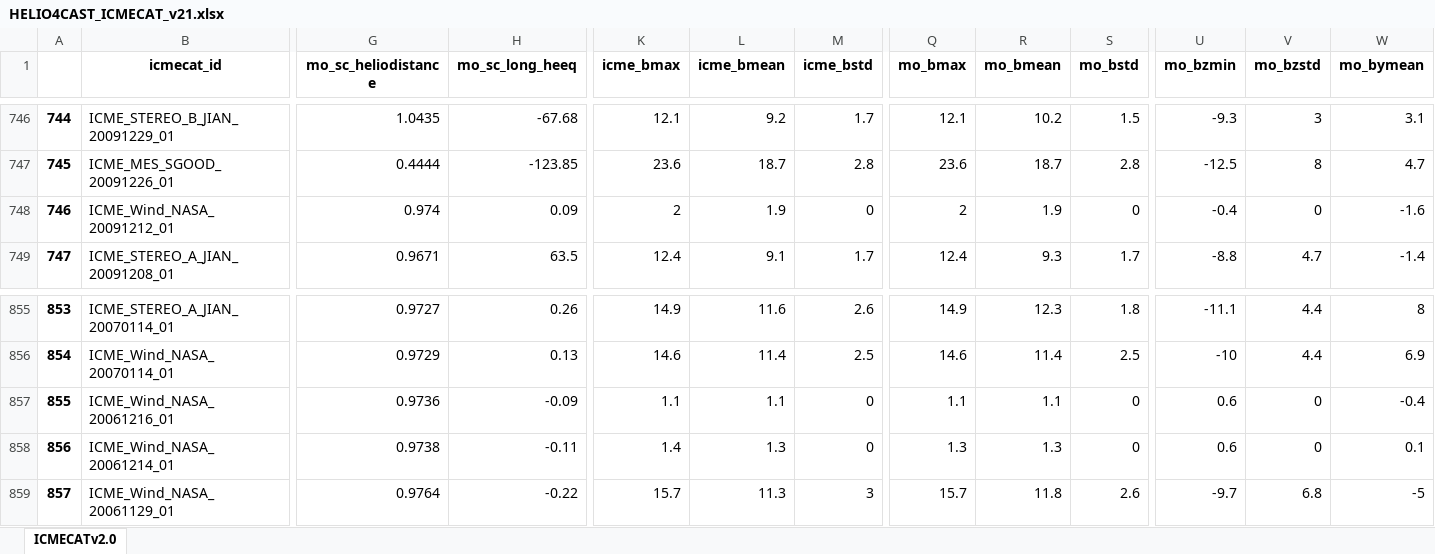
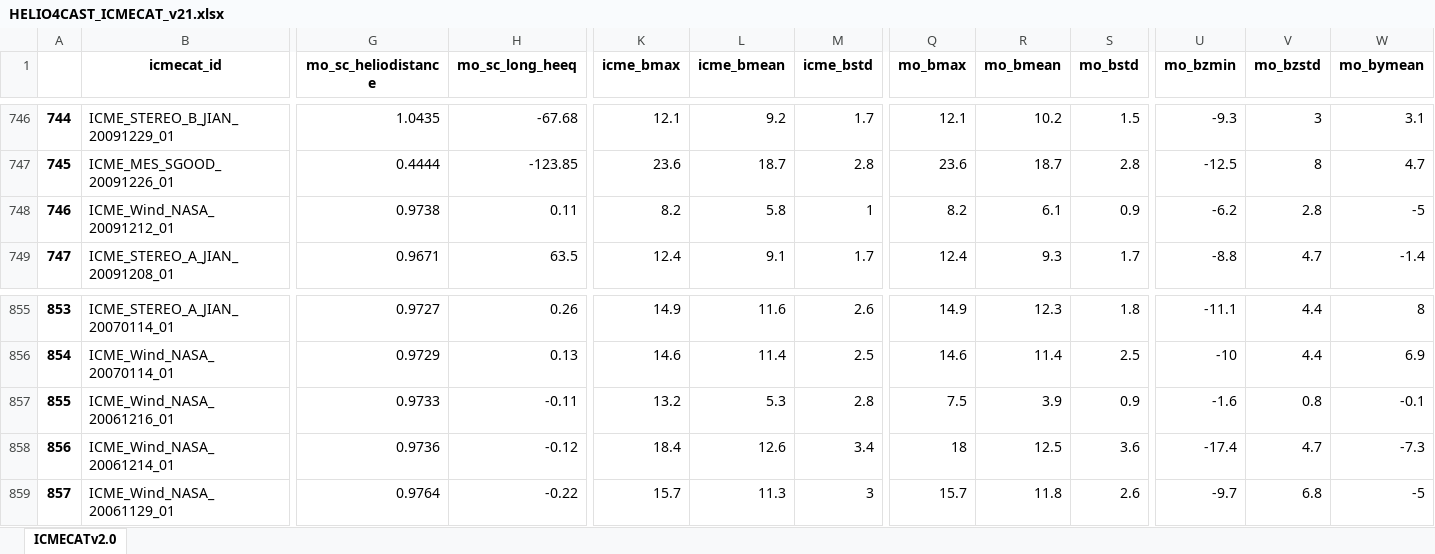
Before and after one commit to cmoestl/heliocats, an Excel workbook: icmecat/HELIO4CAST_ICMECAT_v21.xlsx, sheet ICMECATv2.0, drawn as a sheet; only a part is shown, gaps mark what is left out; values as stored, in another font and other column widths than the file's, no borders; the diff covers the shown part only; the diff names each change by its address in the sheet, - before the commit and + after, or states it on an @@ line.

Commit message:
icmecat update wind 1995- finished

```diff
--- a/icmecat/HELIO4CAST_ICMECAT_v21.xlsx (sheet ICMECATv2.0)
+++ b/icmecat/HELIO4CAST_ICMECAT_v21.xlsx (sheet ICMECATv2.0)
@@ column A renumbered from row 540 down @@
-G748 (mo_sc_heliodistance): 0.974
+G748 (mo_sc_heliodistance): 0.9738
-H748 (mo_sc_long_heeq): 0.09
+H748 (mo_sc_long_heeq): 0.11
-K748 (icme_bmax): 2
+K748 (icme_bmax): 8.2
-L748 (icme_bmean): 1.9
+L748 (icme_bmean): 5.8
-M748 (icme_bstd): 0
+M748 (icme_bstd): 1
-Q748 (mo_bmax): 2
+Q748 (mo_bmax): 8.2
-R748 (mo_bmean): 1.9
+R748 (mo_bmean): 6.1
-S748 (mo_bstd): 0
+S748 (mo_bstd): 0.9
-U748 (mo_bzmin): -0.4
+U748 (mo_bzmin): -6.2
-V748 (mo_bzstd): 0
+V748 (mo_bzstd): 2.8
-W748 (mo_bymean): -1.6
+W748 (mo_bymean): -5
-G857 (mo_sc_heliodistance): 0.9736
+G857 (mo_sc_heliodistance): 0.9733
-H857 (mo_sc_long_heeq): -0.09
+H857 (mo_sc_long_heeq): -0.11
-K857 (icme_bmax): 1.1
+K857 (icme_bmax): 13.2
-L857 (icme_bmean): 1.1
+L857 (icme_bmean): 5.3
-M857 (icme_bstd): 0
+M857 (icme_bstd): 2.8
-Q857 (mo_bmax): 1.1
+Q857 (mo_bmax): 7.5
-R857 (mo_bmean): 1.1
+R857 (mo_bmean): 3.9
-S857 (mo_bstd): 0
+S857 (mo_bstd): 0.9
-U857 (mo_bzmin): 0.6
+U857 (mo_bzmin): -1.6
-V857 (mo_bzstd): 0
+V857 (mo_bzstd): 0.8
-W857 (mo_bymean): -0.4
+W857 (mo_bymean): -0.1
-G858 (mo_sc_heliodistance): 0.9738
+G858 (mo_sc_heliodistance): 0.9736
-H858 (mo_sc_long_heeq): -0.11
+H858 (mo_sc_long_heeq): -0.12
-K858 (icme_bmax): 1.4
+K858 (icme_bmax): 18.4
-L858 (icme_bmean): 1.3
+L858 (icme_bmean): 12.6
-M858 (icme_bstd): 0
+M858 (icme_bstd): 3.4
-Q858 (mo_bmax): 1.3
+Q858 (mo_bmax): 18
-R858 (mo_bmean): 1.3
+R858 (mo_bmean): 12.5
-S858 (mo_bstd): 0
+S858 (mo_bstd): 3.6
-U858 (mo_bzmin): 0.6
+U858 (mo_bzmin): -17.4
-V858 (mo_bzstd): 0
+V858 (mo_bzstd): 4.7
-W858 (mo_bymean): 0.1
+W858 (mo_bymean): -7.3
```
Also changed, not shown: 5 added rows, 2 removed rows, 1 moved row and 210 edited cells elsewhere in this sheet, icmecat/HELIO4CAST_ICMECAT_v21_master2.xlsx, 20 other files.
